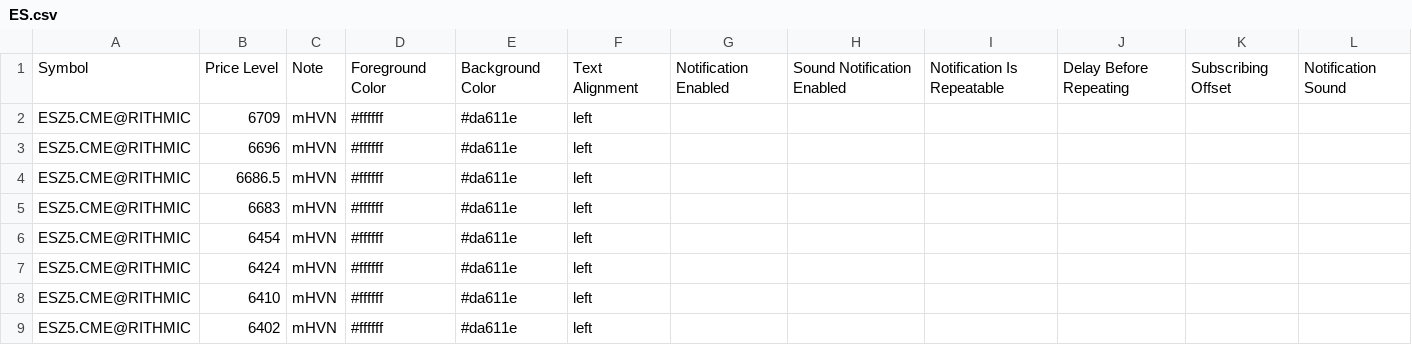
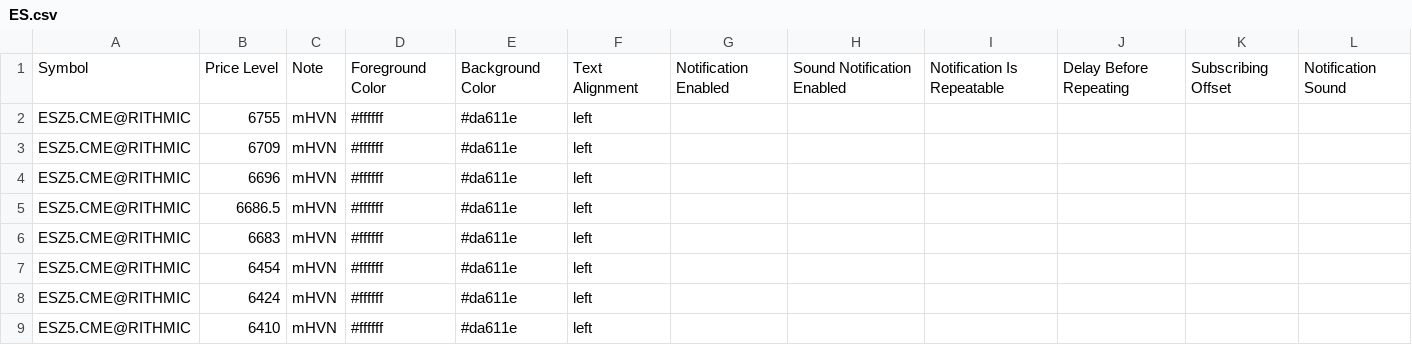
Before and after one commit to Thinkwithbookmap/Cloud-notes, a CSV file: ES.csv, drawn as a sheet; only a part is shown; the shorter side is filled out with more unchanged rows.

Commit message:
Update ES.csv

```diff
--- a/ES.csv
+++ b/ES.csv
@@ -1,2 +1,3 @@
 Symbol,Price Level,Note,Foreground Color,Background Color,Text Alignment,Notification Enabled,Sound Notification Enabled,Notification Is Repeatable,Delay Before Repeating,Subscribing Offset,Notification Sound
+ESZ5.CME@RITHMIC,6755,mHVN,#ffffff,#da611e,left,,,,,,
 ESZ5.CME@RITHMIC,6709,mHVN,#ffffff,#da611e,left,,,,,,
```
